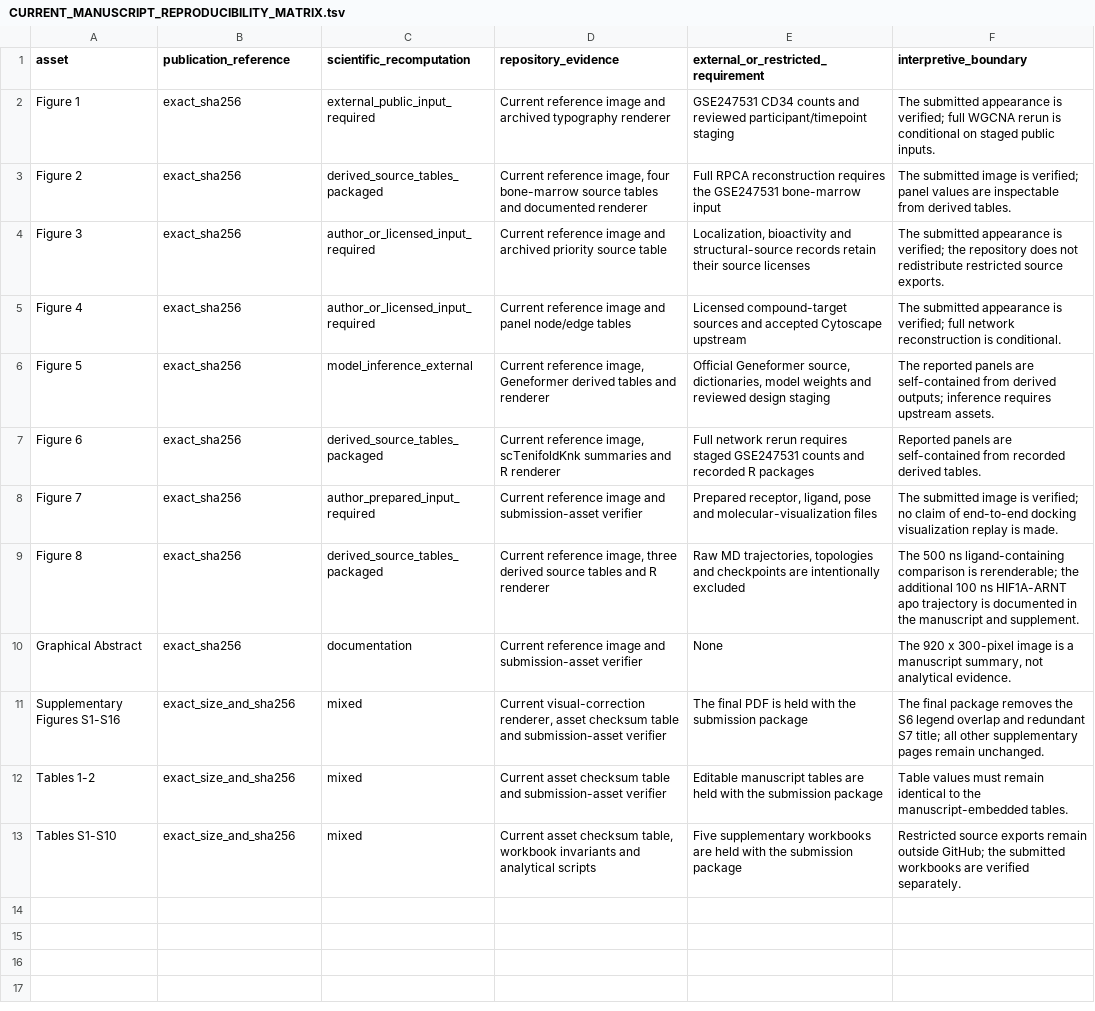
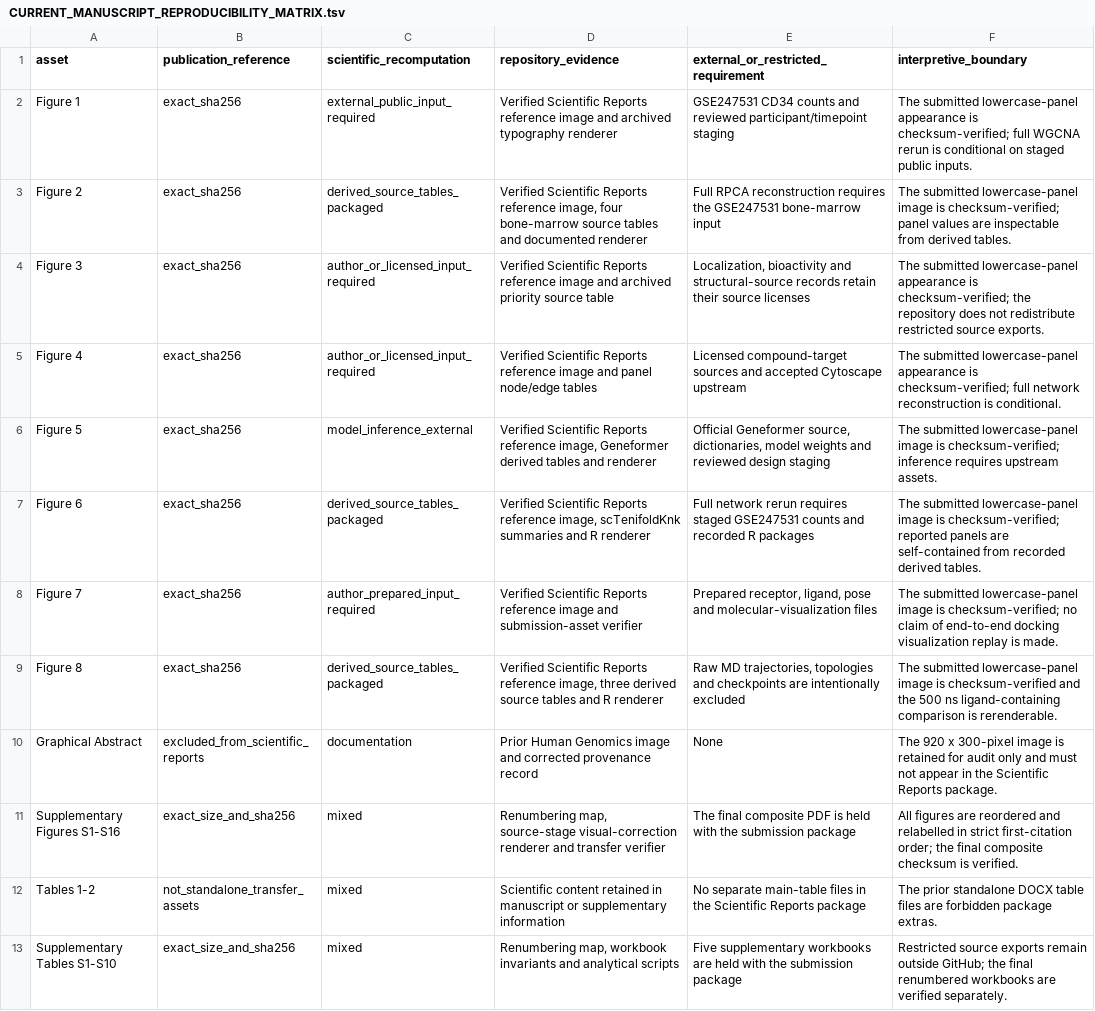
Before and after one commit to yuyi-wang-imu/aa-donor-recovery-perturbation, a TSV file: CURRENT_MANUSCRIPT_REPRODUCIBILITY_MATRIX.tsv, drawn as a sheet; the diff names each change by its address in the sheet, - before the commit and + after, or states it on an @@ line.

```diff
--- a/CURRENT_MANUSCRIPT_REPRODUCIBILITY_MATRIX.tsv
+++ b/CURRENT_MANUSCRIPT_REPRODUCIBILITY_MATRIX.tsv
-D2 (repository_evidence): Current reference image…
+D2 (repository_evidence): Verified Scientific Reports reference image…
-F2 (interpretive_boundary): The submitted appearance is verified; full WGCNA…
+F2 (interpretive_boundary): The submitted lowercase-panel appearance is checksum-verified; full WGCNA…
-D3 (repository_evidence): Current reference image,…
+D3 (repository_evidence): Verified Scientific Reports reference image,…
-F3 (interpretive_boundary): The submitted image is verified; panel values…
+F3 (interpretive_boundary): The submitted lowercase-panel image is checksum-verified; panel values…
-D4 (repository_evidence): Current reference image…
+D4 (repository_evidence): Verified Scientific Reports reference image…
-F4 (interpretive_boundary): The submitted appearance is verified; the repository…
+F4 (interpretive_boundary): The submitted lowercase-panel appearance is checksum-verified; the repository…
-D5 (repository_evidence): Current reference image…
+D5 (repository_evidence): Verified Scientific Reports reference image…
-F5 (interpretive_boundary): The submitted appearance is verified; full network…
+F5 (interpretive_boundary): The submitted lowercase-panel appearance is checksum-verified; full network…
-D6 (repository_evidence): Current reference image,…
+D6 (repository_evidence): Verified Scientific Reports reference image,…
-F6 (interpretive_boundary): The reported panels are self-contained from derived outputs; inference requires…
+F6 (interpretive_boundary): The submitted lowercase-panel image is checksum-verified; inference requires…
-D7 (repository_evidence): Current reference image,…
+D7 (repository_evidence): Verified Scientific Reports reference image,…
-F7 (interpretive_boundary): Reported panels are…
+F7 (interpretive_boundary): The submitted lowercase-panel image is checksum-verified; reported panels are…
-D8 (repository_evidence): Current reference image…
+D8 (repository_evidence): Verified Scientific Reports reference image…
-F8 (interpretive_boundary): The submitted image is verified; no claim…
+F8 (interpretive_boundary): The submitted lowercase-panel image is checksum-verified; no claim…
-D9 (repository_evidence): Current reference image,…
+D9 (repository_evidence): Verified Scientific Reports reference image,…
-F9 (interpretive_boundary): The 500 ns ligand-containing comparison is rerenderable; the additional 100 ns HIF1A-ARNT apo trajectory is documented in the manuscript and supplement.
+F9 (interpretive_boundary): The submitted lowercase-panel image is checksum-verified and the 500 ns ligand-containing comparison is rerenderable.
-B10 (publication_reference): exact_sha256
+B10 (publication_reference): excluded_from_scientific_reports
-D10 (repository_evidence): Current reference image and submission-asset verifier
+D10 (repository_evidence): Prior Human Genomics image and corrected provenance record
-F10 (interpretive_boundary): …image is a manuscript summary, not analytical evidence.
+F10 (interpretive_boundary): …image is retained for audit only and must not appear in the Scientific Reports package.
-D11 (repository_evidence): Current visual-correction renderer, asset checksum table and submission-asset verifier
+D11 (repository_evidence): Renumbering map, source-stage visual-correction renderer and transfer verifier
-E11: The final PDF is…
+E11: The final composite PDF is…
-F11 (interpretive_boundary): The final package removes the S6 legend overlap and redundant S7 title; all other supplementary pages remain unchanged.
+F11 (interpretive_boundary): All figures are reordered and relabelled in strict first-citation order; the final composite checksum is verified.
-B12 (publication_reference): exact_size_and_sha256
+B12 (publication_reference): not_standalone_transfer_assets
-D12 (repository_evidence): Current asset checksum table and submission-asset verifier
+D12 (repository_evidence): Scientific content retained in manuscript or supplementary information
-E12: Editable manuscript tables are held with the submission package
+E12: No separate main-table files in the Scientific Reports package
-F12 (interpretive_boundary): Table values must remain identical to the manuscript-embedded tables.
+F12 (interpretive_boundary): The prior standalone DOCX table files are forbidden package extras.
-A13 (asset): Tables S1-S10
+A13 (asset): Supplementary Tables S1-S10
-D13 (repository_evidence): Current asset checksum table, workbook invariants…
+D13 (repository_evidence): Renumbering map, workbook invariants…
-F13 (interpretive_boundary): …GitHub; the submitted workbooks are…
+F13 (interpretive_boundary): …GitHub; the final renumbered workbooks are…
```
Also changed, not shown: CURRENT_MANUSCRIPT_ASSET_CHECKSUMS.tsv, CURRENT_MANUSCRIPT_FIGURE_SOURCE_MAP.tsv, 20 other files.
